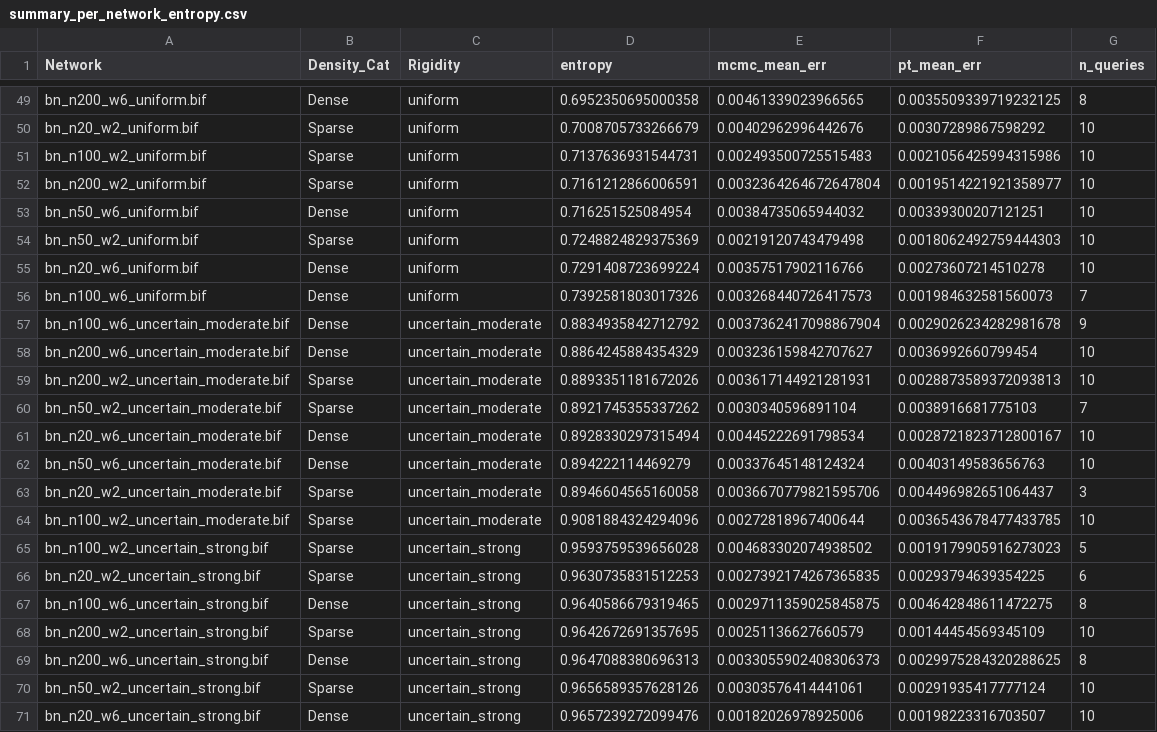
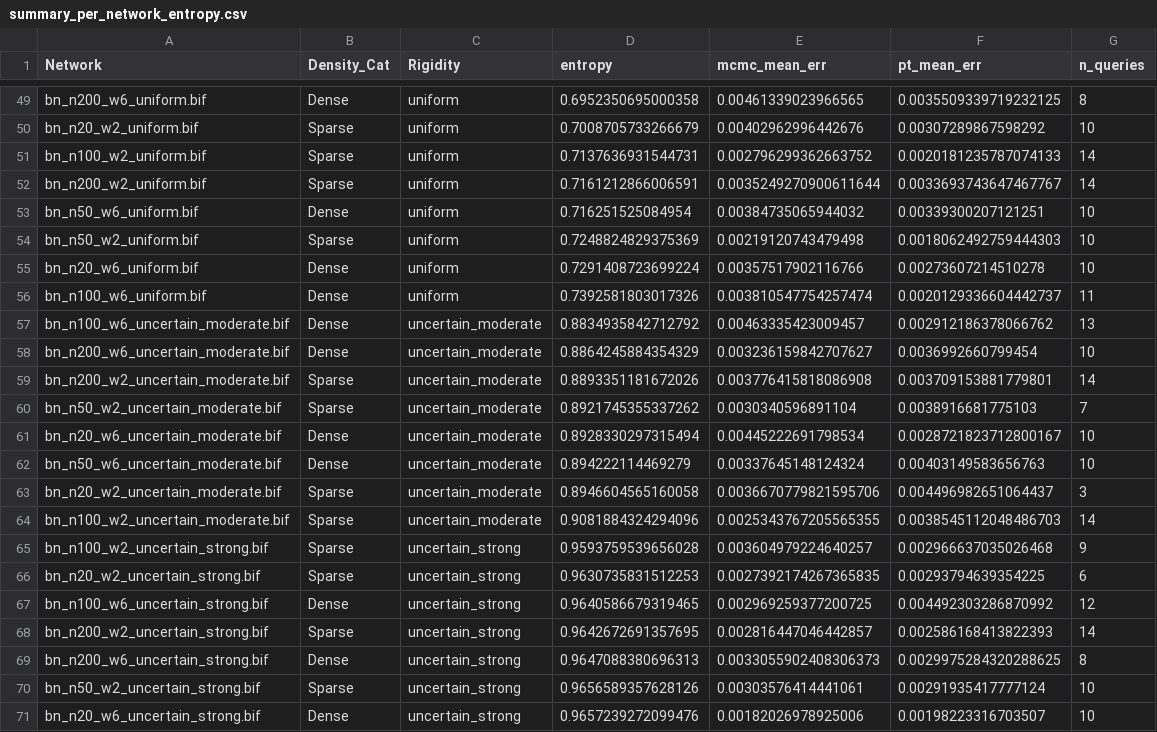
Before and after one commit to jpafcampos/explaining-BNs, a CSV file: src/summary_per_network_entropy.csv, drawn as a sheet; only a part is shown, gaps mark what is left out; the diff covers the shown part only.

```diff
--- a/src/summary_per_network_entropy.csv
+++ b/src/summary_per_network_entropy.csv
@@ -50,4 +50,4 @@ bn_n200_w6_uniform.bif,Dense,uniform,0.6952350695000358,0.00461339023966565,0.00
 bn_n20_w2_uniform.bif,Sparse,uniform,0.7008705733266679,0.00402962996442676,0.00307289867598292,10
-bn_n100_w2_uniform.bif,Sparse,uniform,0.7137636931544731,0.002493500725515483,0.0021056425994315986,10
-bn_n200_w2_uniform.bif,Sparse,uniform,0.7161212866006591,0.0032364264672647804,0.0019514221921358977,10
+bn_n100_w2_uniform.bif,Sparse,uniform,0.7137636931544731,0.002796299362663752,0.0020181235787074133,14
+bn_n200_w2_uniform.bif,Sparse,uniform,0.7161212866006591,0.0035249270900611644,0.0033693743647467767,14
 bn_n50_w6_uniform.bif,Dense,uniform,0.716251525084954,0.00384735065944032,0.00339300207121251,10
@@ -55,6 +55,6 @@ bn_n50_w2_uniform.bif,Sparse,uniform,0.7248824829375369,0.00219120743479498,0.00
 bn_n20_w6_uniform.bif,Dense,uniform,0.7291408723699224,0.00357517902116766,0.00273607214510278,10
-bn_n100_w6_uniform.bif,Dense,uniform,0.7392581803017326,0.003268440726417573,0.001984632581560073,7
-bn_n100_w6_uncertain_moderate.bif,Dense,uncertain_moderate,0.8834935842712792,0.0037362417098867904,0.0029026234282981678,9
+bn_n100_w6_uniform.bif,Dense,uniform,0.7392581803017326,0.003810547754257474,0.0020129336604442737,11
+bn_n100_w6_uncertain_moderate.bif,Dense,uncertain_moderate,0.8834935842712792,0.00463335423009457,0.002912186378066762,13
 bn_n200_w6_uncertain_moderate.bif,Dense,uncertain_moderate,0.8864245884354329,0.003236159842707627,0.0036992660799454,10
-bn_n200_w2_uncertain_moderate.bif,Sparse,uncertain_moderate,0.8893351181672026,0.003617144921281931,0.0028873589372093813,10
+bn_n200_w2_uncertain_moderate.bif,Sparse,uncertain_moderate,0.8893351181672026,0.003776415818086908,0.003709153881779801,14
 bn_n50_w2_uncertain_moderate.bif,Sparse,uncertain_moderate,0.8921745355337262,0.0030340596891104,0.0038916681775103,7
@@ -63,7 +63,7 @@ bn_n50_w6_uncertain_moderate.bif,Dense,uncertain_moderate,0.894222114469279,0.00
 bn_n20_w2_uncertain_moderate.bif,Sparse,uncertain_moderate,0.8946604565160058,0.0036670779821595706,0.004496982651064437,3
-bn_n100_w2_uncertain_moderate.bif,Sparse,uncertain_moderate,0.9081884324294096,0.00272818967400644,0.0036543678477433785,10
-bn_n100_w2_uncertain_strong.bif,Sparse,uncertain_strong,0.9593759539656028,0.004683302074938502,0.0019179905916273023,5
+bn_n100_w2_uncertain_moderate.bif,Sparse,uncertain_moderate,0.9081884324294096,0.0025343767205565355,0.0038545112048486703,14
+bn_n100_w2_uncertain_strong.bif,Sparse,uncertain_strong,0.9593759539656028,0.003604979224640257,0.002966637035026468,9
 bn_n20_w2_uncertain_strong.bif,Sparse,uncertain_strong,0.9630735831512253,0.0027392174267365835,0.00293794639354225,6
-bn_n100_w6_uncertain_strong.bif,Dense,uncertain_strong,0.9640586679319465,0.0029711359025845875,0.004642848611472275,8
-bn_n200_w2_uncertain_strong.bif,Sparse,uncertain_strong,0.9642672691357695,0.00251136627660579,0.00144454569345109,10
+bn_n100_w6_uncertain_strong.bif,Dense,uncertain_strong,0.9640586679319465,0.002969259377200725,0.004492303286870992,12
+bn_n200_w2_uncertain_strong.bif,Sparse,uncertain_strong,0.9642672691357695,0.002816447046442857,0.002586168413822393,14
 bn_n200_w6_uncertain_strong.bif,Dense,uncertain_strong,0.9647088380696313,0.0033055902408306373,0.0029975284320288625,8
```
Also changed, not shown: 57 edited cells elsewhere in this file, src/summary_density_rigidity.csv, 22 other files.
